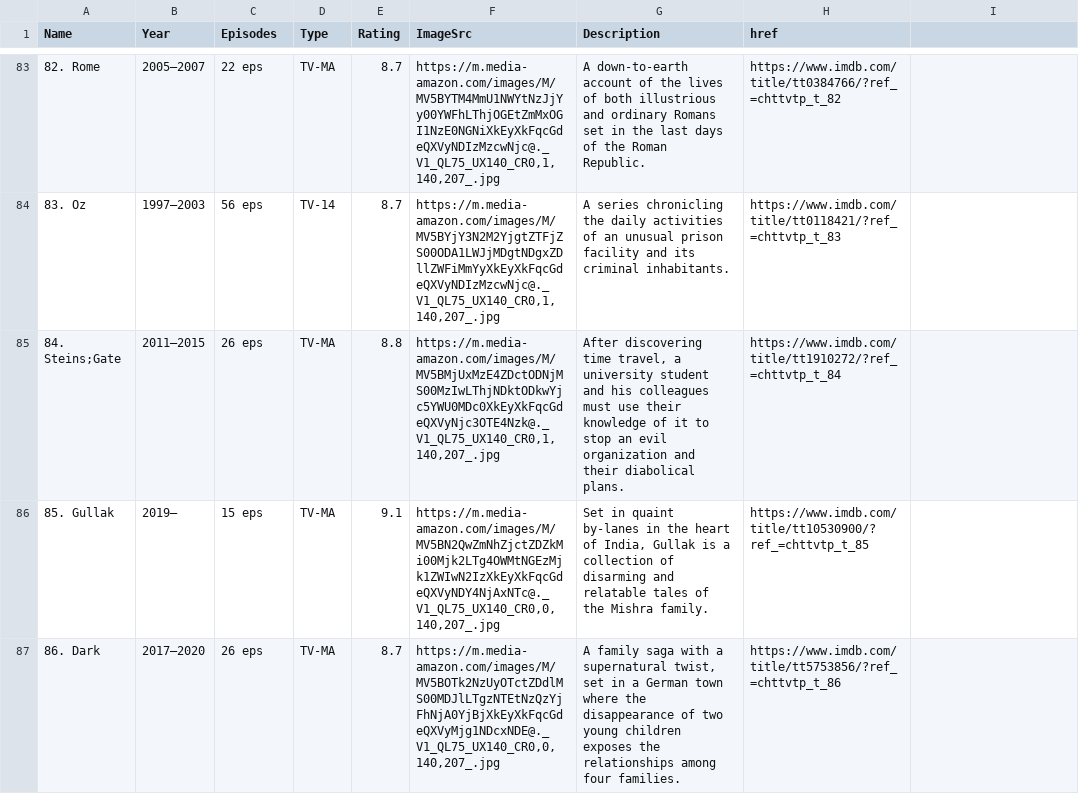
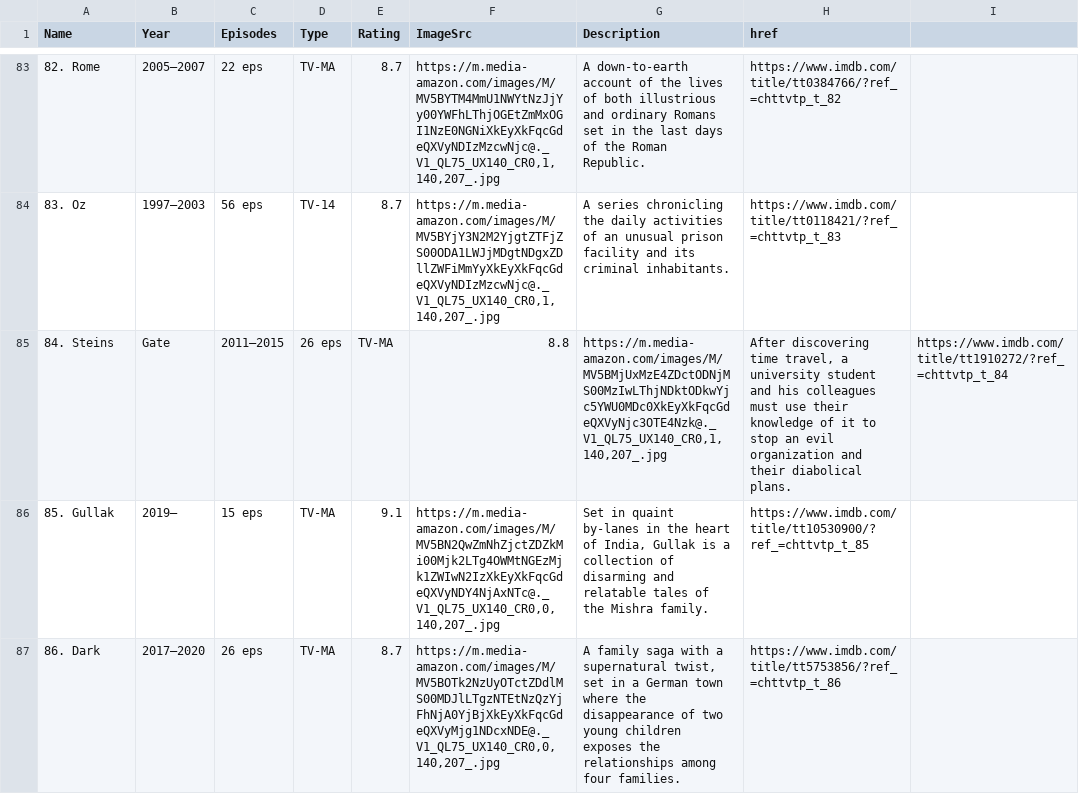
Before and after one commit to lucasHeig/visualDon_projet, a CSV file: data/IMDB.csv, drawn as a sheet; only a part is shown, gaps mark what is left out; removed rows and columns are numbered as before the commit, all else as after; the diff names each change by its address in the sheet, - before the commit and + after, or states it on an @@ line.

```diff
--- a/data/IMDB.csv
+++ b/data/IMDB.csv
-row 85: 84. Steins;Gate | 2011–2015 | 26 eps | TV-MA | 8.8 | https://m.media-amazon.com/images/M/MV5BMjUxMzE4ZDctODNjMS00MzIwLThjNDktODkwYjc5YWU0MDc0XkEyXkFqcGdeQXVyNjc3OTE4Nzk@._V1_QL75_UX140_CR0,1,140,207_.jpg | After discovering time travel, a university student and his colleagues must use their knowledge of it to stop an evil organization and their diabolical plans. | https://www.imdb.com/title/tt1910272/?ref_=chttvtp_t_84
+row 85: 84. Steins | Gate | 2011–2015 | 26 eps | TV-MA | 8.8 | https://m.media-amazon.com/images/M/MV5BMjUxMzE4ZDctODNjMS00MzIwLThjNDktODkwYjc5YWU0MDc0XkEyXkFqcGdeQXVyNjc3OTE4Nzk@._V1_QL75_UX140_CR0,1,140,207_.jpg | After discovering time travel, a university student and his colleagues must use their knowledge of it to stop an evil organization and their diabolical plans. | https://www.imdb.com/title/tt1910272/?ref_=chttvtp_t_84
```
Also changed, not shown: 2 other files.
